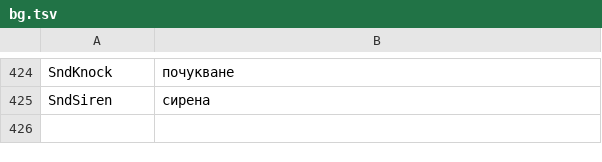
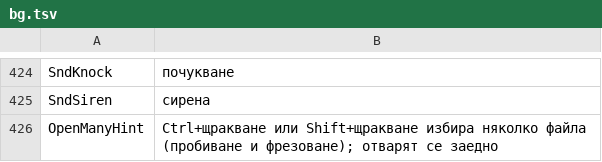
Before and after one commit to JuanenRac/EH3D-COMMON, a TSV file: crates/view/locales/bg.tsv, drawn as a sheet; only a part is shown, gaps mark what is left out; the diff names each change by its address in the sheet, - before the commit and + after, or states it on an @@ line.

```diff
--- a/crates/view/locales/bg.tsv
+++ b/crates/view/locales/bg.tsv
+row 426: OpenManyHint | Ctrl+щракване или Shift+щракване избира няколко файла (пробиване и фрезоване); отварят се заедно
```
Also changed, not shown: crates/view/locales/el.tsv, crates/view/locales/lt.tsv, 26 other files.
